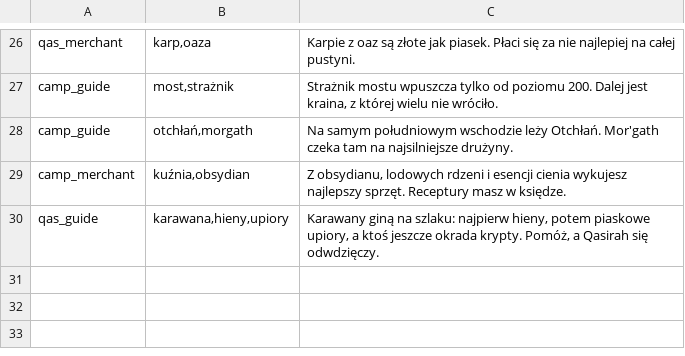
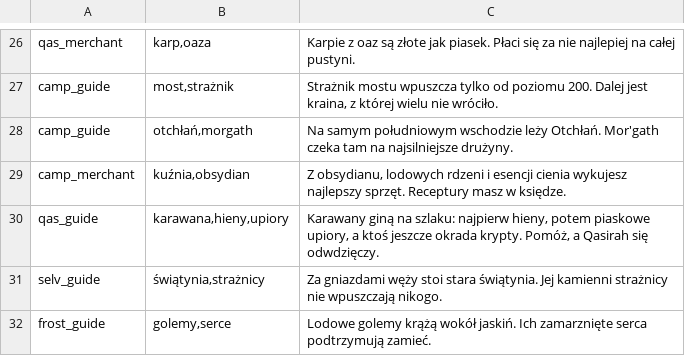
Before and after one commit to fawizja/Pixel, a CSV file: shared/src/main/resources/data/dialogues.csv, drawn as a sheet; only a part is shown, gaps mark what is left out; the diff names each change by its address in the sheet, - before the commit and + after, or states it on an @@ line.

```diff
--- a/shared/src/main/resources/data/dialogues.csv
+++ b/shared/src/main/resources/data/dialogues.csv
+row 31: selv_guide | świątynia,strażnicy | Za gniazdami węży stoi stara świątynia. Jej kamienni strażnicy nie wpuszczają nikogo.
+row 32: frost_guide | golemy,serce | Lodowe golemy krążą wokół jaskiń. Ich zamarznięte serca podtrzymują zamieć.
```
Also changed, not shown: shared/src/main/resources/data/quest_chains.csv, shared/src/main/resources/data/quests.csv, 3 other files.
